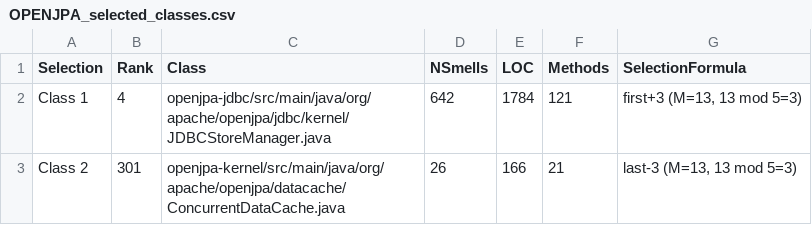
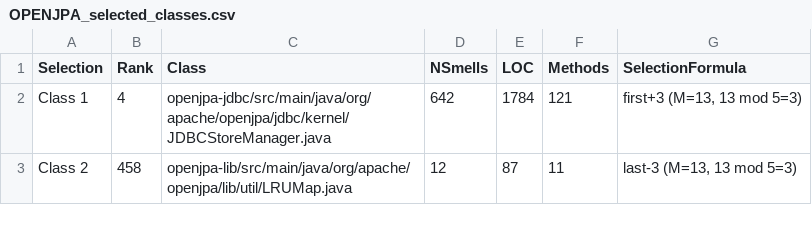
Before and after one commit to matteoavallone7/ISW2Project, a CSV file: outputFiles/OPENJPA_selected_classes.csv, drawn as a sheet.

Commit message:
Milestone 4: Class selection

```diff
--- a/outputFiles/OPENJPA_selected_classes.csv
+++ b/outputFiles/OPENJPA_selected_classes.csv
@@ -2,2 +2,2 @@ Selection,Rank,Class,NSmells,LOC,Methods,SelectionFormula
 Class 1,4,openjpa-jdbc/src/main/java/org/apache/openjpa/jdbc/kernel/JDBCStoreManager.java,642,1784,121,"first+3 (M=13, 13 mod 5=3)"
-Class 2,301,openjpa-kernel/src/main/java/org/apache/openjpa/datacache/ConcurrentDataCache.java,26,166,21,"last-3 (M=13, 13 mod 5=3)"
+Class 2,458,openjpa-lib/src/main/java/org/apache/openjpa/lib/util/LRUMap.java,12,87,11,"last-3 (M=13, 13 mod 5=3)"
```
Also changed, not shown: 2 other files.
